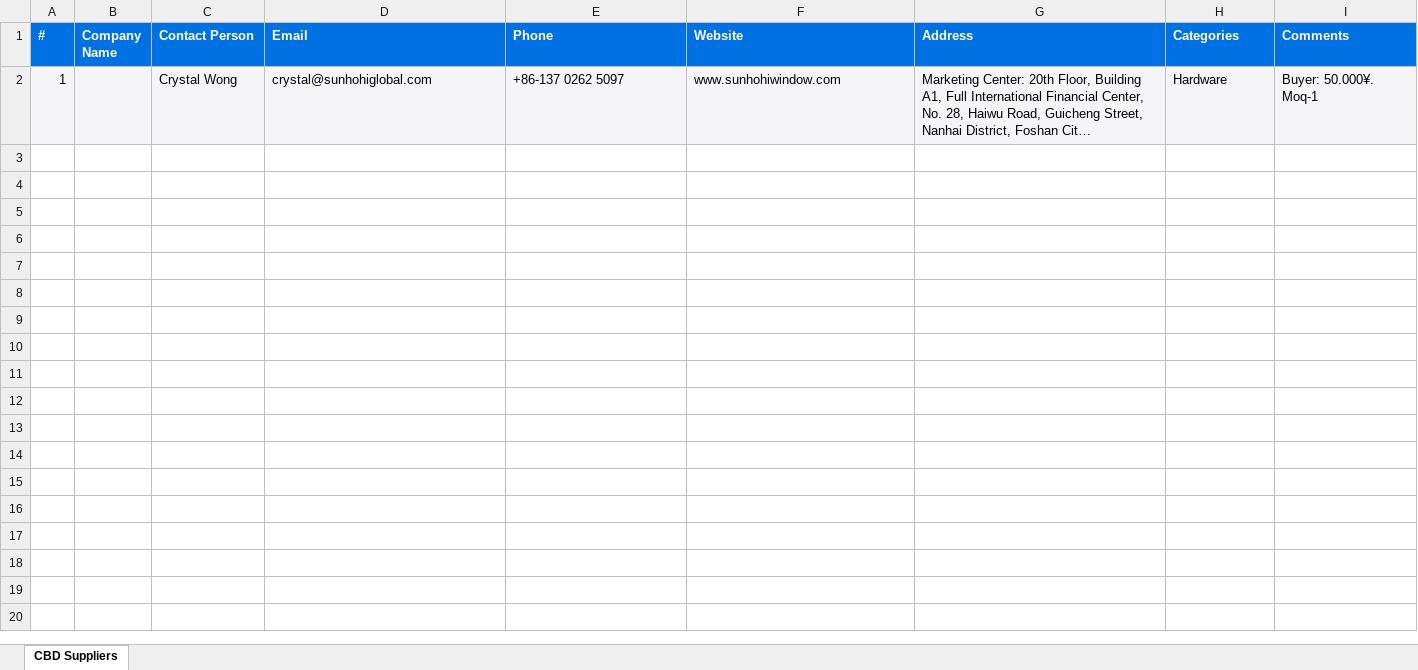
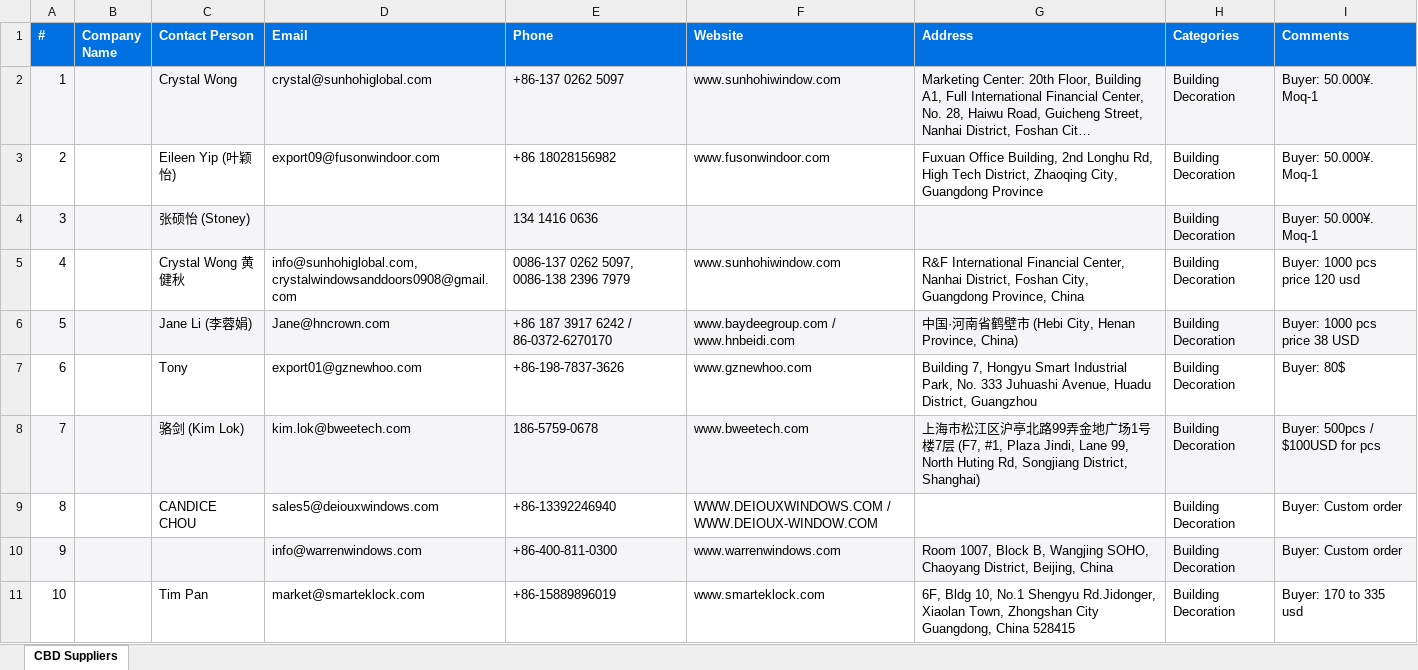
Before and after one commit to slavenator2/expo-catalog, an Excel workbook: cbd-catalog/cbd_suppliers.xlsx, sheet CBD Suppliers, drawn as a sheet; only a part is shown; long unchanged cells end in …; values as stored, in another font and other column widths than the file's, no borders; the diff covers the shown part only; the diff names each change by its address in the sheet, - before the commit and + after, or states it on an @@ line.

```diff
--- a/cbd-catalog/cbd_suppliers.xlsx (sheet CBD Suppliers)
+++ b/cbd-catalog/cbd_suppliers.xlsx (sheet CBD Suppliers)
-H2 (Categories): Hardware
+H2 (Categories): Building Decoration
+row 3: 2 |  | Eileen Yip (叶颖怡) | export09@fusonwindoor.com | +86 18028156982 | www.fusonwindoor.com | Fuxuan Office Building, 2nd Longhu Rd, High Tech District, Zhaoqing City, Guangdong Province | Building Decoration | Buyer: 50.000¥. Moq-1
+row 4: 3 |  | 张硕怡 (Stoney) |  | 134 1416 0636 |  |  | Building Decoration | Buyer: 50.000¥. Moq-1
+row 5: 4 |  | Crystal Wong 黄健秋 | info@sunhohiglobal.com, crystalwindowsanddoors0908@gmail.com | 0086-137 0262 5097, 0086-138 2396 7979 | www.sunhohiwindow.com | R&F International Financial Center, Nanhai District, Foshan City, Guangdong Province, China | Building Decoration | Buyer: 1000 pcs price 120 usd
+row 6: 5 |  | Jane Li (李蓉娟) | Jane@hncrown.com | +86 187 3917 6242 / 86-0372-6270170 | www.baydeegroup.com / www.hnbeidi.com | 中国·河南省鹤壁市 (Hebi City, Henan Province, China) | Building Decoration | Buyer: 1000 pcs price 38 USD
+row 7: 6 |  | Tony | export01@gznewhoo.com | +86-198-7837-3626 | www.gznewhoo.com | Building 7, Hongyu Smart Industrial Park, No. 333 Juhuashi Avenue, Huadu District, Guangzhou | Building Decoration | Buyer: 80$
+row 8: 7 |  | 骆剑 (Kim Lok) | kim.lok@bweetech.com | 186-5759-0678 | www.bweetech.com | 上海市松江区沪亭北路99弄金地广场1号楼7层 (F7, #1, Plaza Jindi, Lane 99, North Huting Rd, Songjiang District, Shanghai) | Building Decoration | Buyer: 500pcs / $100USD for pcs
+row 9: 8 |  | CANDICE CHOU | sales5@deiouxwindows.com | +86-13392246940 | WWW.DEIOUXWINDOWS.COM / WWW.DEIOUX-WINDOW.COM |  | Building Decoration | Buyer: Custom order
+row 10: 9 |  |  | info@warrenwindows.com | +86-400-811-0300 | www.warrenwindows.com | Room 1007, Block B, Wangjing SOHO, Chaoyang District, Beijing, China | Building Decoration | Buyer: Custom order
+row 11: 10 |  | Tim Pan | market@smarteklock.com | +86-15889896019 | www.smarteklock.com | 6F, Bldg 10, No.1 Shengyu Rd.Jidonger, Xiaolan Town, Zhongshan City Guangdong, China 528415 | Building Decoration | Buyer: 170 to 335 usd
```
Also changed, not shown: 166 added rows elsewhere in this sheet, 4 other files.
